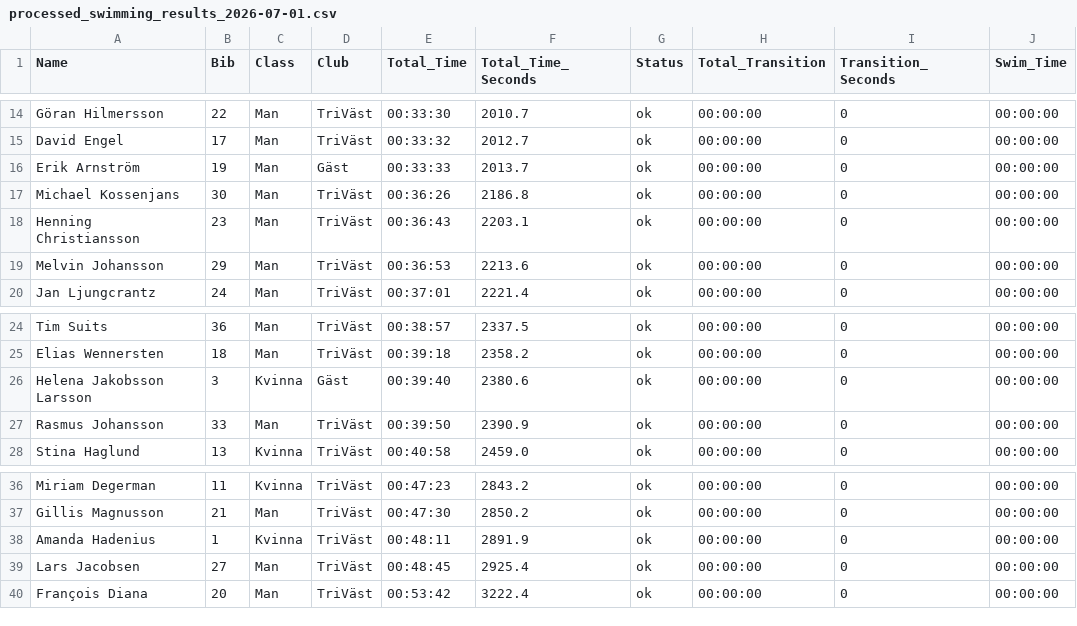
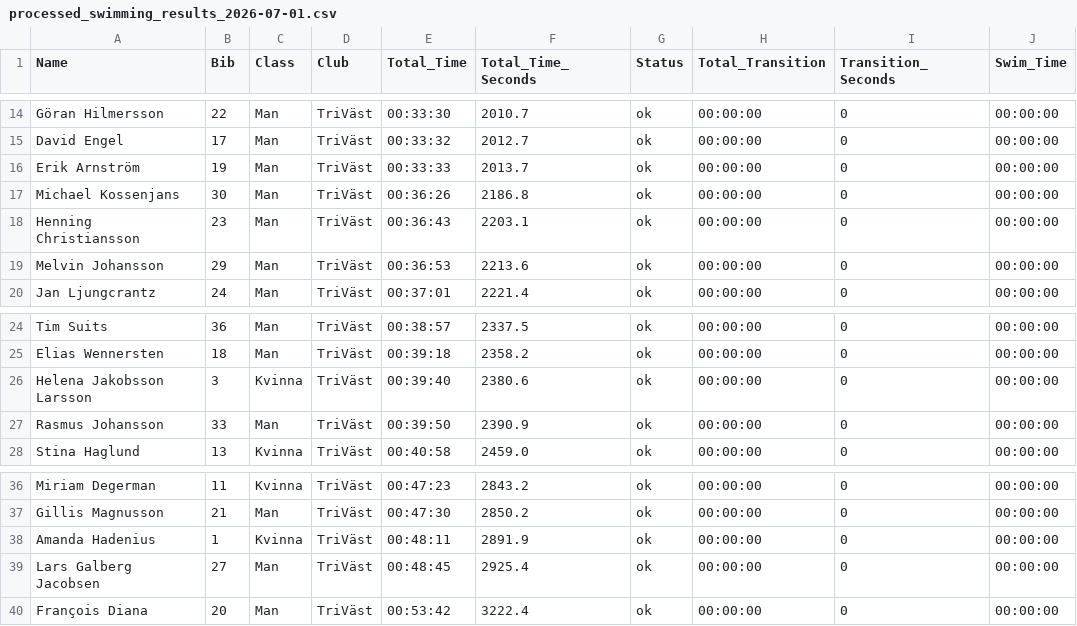
Before and after one commit to Thiebauts/triathlon-vast-dashboard, a CSV file: data/processed_swimming_results_2026-07-01.csv, drawn as a sheet; only a part is shown, gaps mark what is left out; the diff names each change by its address in the sheet, - before the commit and + after, or states it on an @@ line.

Commit message:
fix(data): count Helena Jakobsson Larsson as a 2026 member
She is a member for all of 2026 but registered as a guest in the
swimming and running KMs (the running one confirmed as guest earlier).
Per-race overrides keep her earlier guest results; both 2026 races were
re-fetched cleanly. The swimming CSV also picks up the Erik Arnström and
Lars Galberg Jacobsen corrections the loader already applied.

```diff
--- a/data/processed_swimming_results_2026-07-01.csv
+++ b/data/processed_swimming_results_2026-07-01.csv
-D16 (Club): Gäst
+D16 (Club): TriVäst
-D26 (Club): Gäst
+D26 (Club): TriVäst
-A39 (Name): Lars Jacobsen
+A39 (Name): Lars Galberg Jacobsen
```
Also changed, not shown: data/processed_running_results_2026-10-07.csv, 1 other file.
